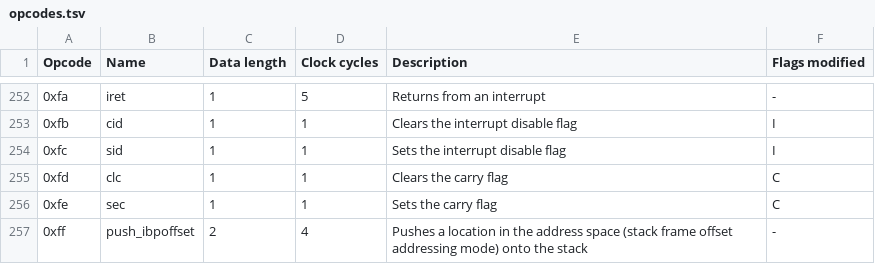
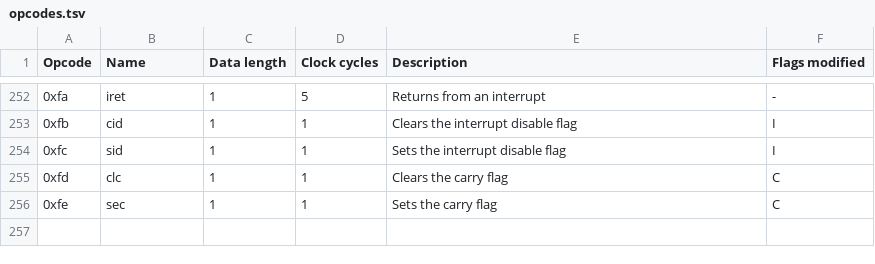
Before and after one commit to lorenzonotaro/lncpu, a TSV file: extras/lnasm_vscode/lnc/docs/opcodes.tsv, drawn as a sheet; only a part is shown, gaps mark what is left out.

```diff
--- a/extras/lnasm_vscode/lnc/docs/opcodes.tsv
+++ b/extras/lnasm_vscode/lnc/docs/opcodes.tsv
@@ -256,2 +256 @@ Opcode	Name	Data length	Clock cycles	Description	Flags modified
 0xfe	sec	1	1	Sets the carry flag	C
-0xff	push_ibpoffset	2	4	Pushes a location in the address space (stack frame offset addressing mode) onto the stack	-
```
Also changed, not shown: 2 other files.
